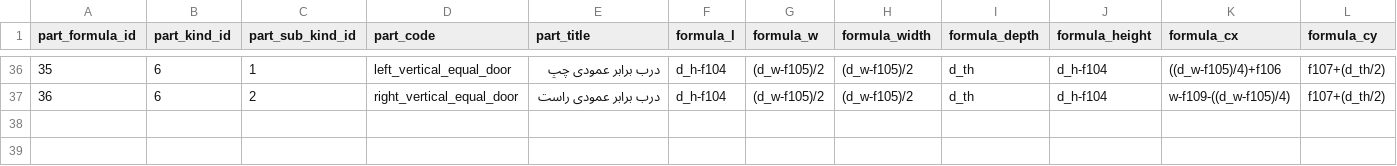
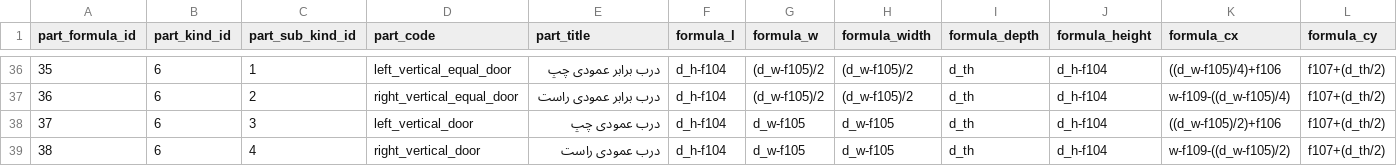
Before and after one commit to paddesigngroup-cloud/design, a CSV file: data/admins/00000000-0000-0000-0000-000000000001/tables/part_formulas.csv, drawn as a sheet; only a part is shown, gaps mark what is left out; rows hold the shown columns only; the diff names each change by its address in the sheet, - before the commit and + after, or states it on an @@ line.

```diff
--- a/data/admins/00000000-0000-0000-0000-000000000001/tables/part_formulas.csv
+++ b/data/admins/00000000-0000-0000-0000-000000000001/tables/part_formulas.csv
+row 38: 37 | 6 | 3 | left_vertical_door | درب عمودی چپ | d_h-f104 | d_w-f105 | d_w-f105 | d_th | d_h-f104 | ((d_w-f105)/2)+f106 | f107+(d_th/2)
+row 39: 38 | 6 | 4 | right_vertical_door | درب عمودی راست | d_h-f104 | d_w-f105 | d_w-f105 | d_th | d_h-f104 | w-f109-((d_w-f105)/2) | f107+(d_th/2)
```
Also changed, not shown: data/admins/00000000-0000-0000-0000-000000000001/tables/base_formulas.csv, 4 other files.
